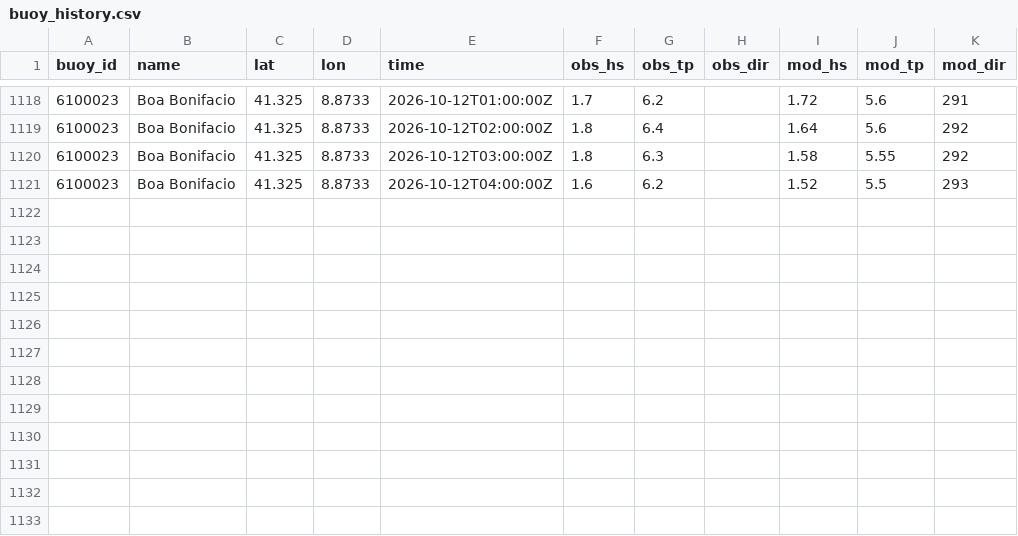
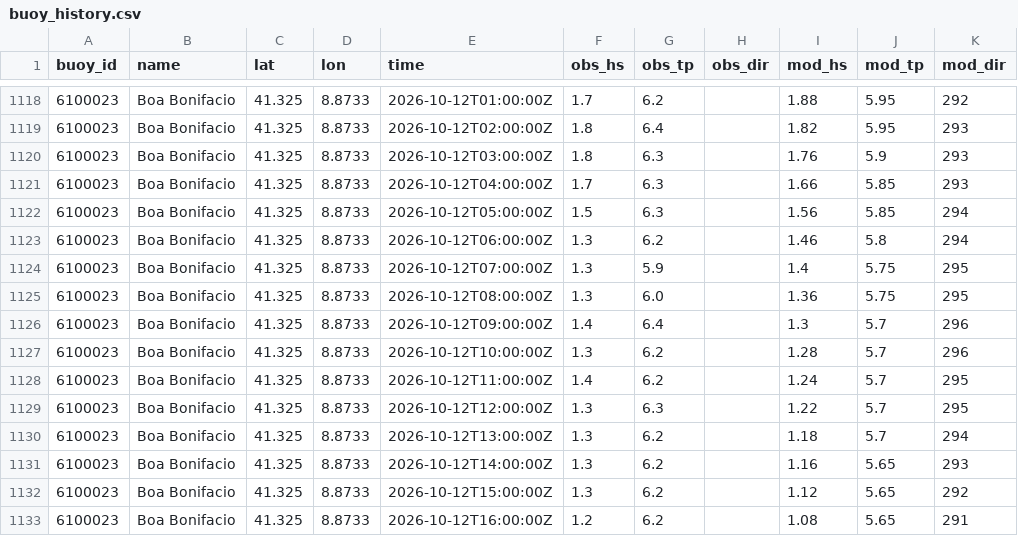
Before and after one commit to devskip/waves, a CSV file: buoy_history.csv, drawn as a sheet; only a part is shown, gaps mark what is left out; the diff covers the shown part only.

```diff
--- a/buoy_history.csv
+++ b/buoy_history.csv
@@ -1118,4 +1118,16 @@ buoy_id,name,lat,lon,time,obs_hs,obs_tp,obs_dir,mod_hs,mod_tp,mod_dir
-6100023,Boa Bonifacio,41.325,8.8733,2026-10-12T01:00:00Z,1.7,6.2,,1.72,5.6,291
-6100023,Boa Bonifacio,41.325,8.8733,2026-10-12T02:00:00Z,1.8,6.4,,1.64,5.6,292
-6100023,Boa Bonifacio,41.325,8.8733,2026-10-12T03:00:00Z,1.8,6.3,,1.58,5.55,292
-6100023,Boa Bonifacio,41.325,8.8733,2026-10-12T04:00:00Z,1.6,6.2,,1.52,5.5,293
+6100023,Boa Bonifacio,41.325,8.8733,2026-10-12T01:00:00Z,1.7,6.2,,1.88,5.95,292
+6100023,Boa Bonifacio,41.325,8.8733,2026-10-12T02:00:00Z,1.8,6.4,,1.82,5.95,293
+6100023,Boa Bonifacio,41.325,8.8733,2026-10-12T03:00:00Z,1.8,6.3,,1.76,5.9,293
+6100023,Boa Bonifacio,41.325,8.8733,2026-10-12T04:00:00Z,1.7,6.3,,1.66,5.85,293
+6100023,Boa Bonifacio,41.325,8.8733,2026-10-12T05:00:00Z,1.5,6.3,,1.56,5.85,294
+6100023,Boa Bonifacio,41.325,8.8733,2026-10-12T06:00:00Z,1.3,6.2,,1.46,5.8,294
+6100023,Boa Bonifacio,41.325,8.8733,2026-10-12T07:00:00Z,1.3,5.9,,1.4,5.75,295
+6100023,Boa Bonifacio,41.325,8.8733,2026-10-12T08:00:00Z,1.3,6.0,,1.36,5.75,295
+6100023,Boa Bonifacio,41.325,8.8733,2026-10-12T09:00:00Z,1.4,6.4,,1.3,5.7,296
+6100023,Boa Bonifacio,41.325,8.8733,2026-10-12T10:00:00Z,1.3,6.2,,1.28,5.7,296
+6100023,Boa Bonifacio,41.325,8.8733,2026-10-12T11:00:00Z,1.4,6.2,,1.24,5.7,295
+6100023,Boa Bonifacio,41.325,8.8733,2026-10-12T12:00:00Z,1.3,6.3,,1.22,5.7,295
+6100023,Boa Bonifacio,41.325,8.8733,2026-10-12T13:00:00Z,1.3,6.2,,1.18,5.7,294
+6100023,Boa Bonifacio,41.325,8.8733,2026-10-12T14:00:00Z,1.3,6.2,,1.16,5.65,293
+6100023,Boa Bonifacio,41.325,8.8733,2026-10-12T15:00:00Z,1.3,6.2,,1.12,5.65,292
+6100023,Boa Bonifacio,41.325,8.8733,2026-10-12T16:00:00Z,1.2,6.2,,1.08,5.65,291
```
Also changed, not shown: 66 edited cells elsewhere in this file, 1 other file.
